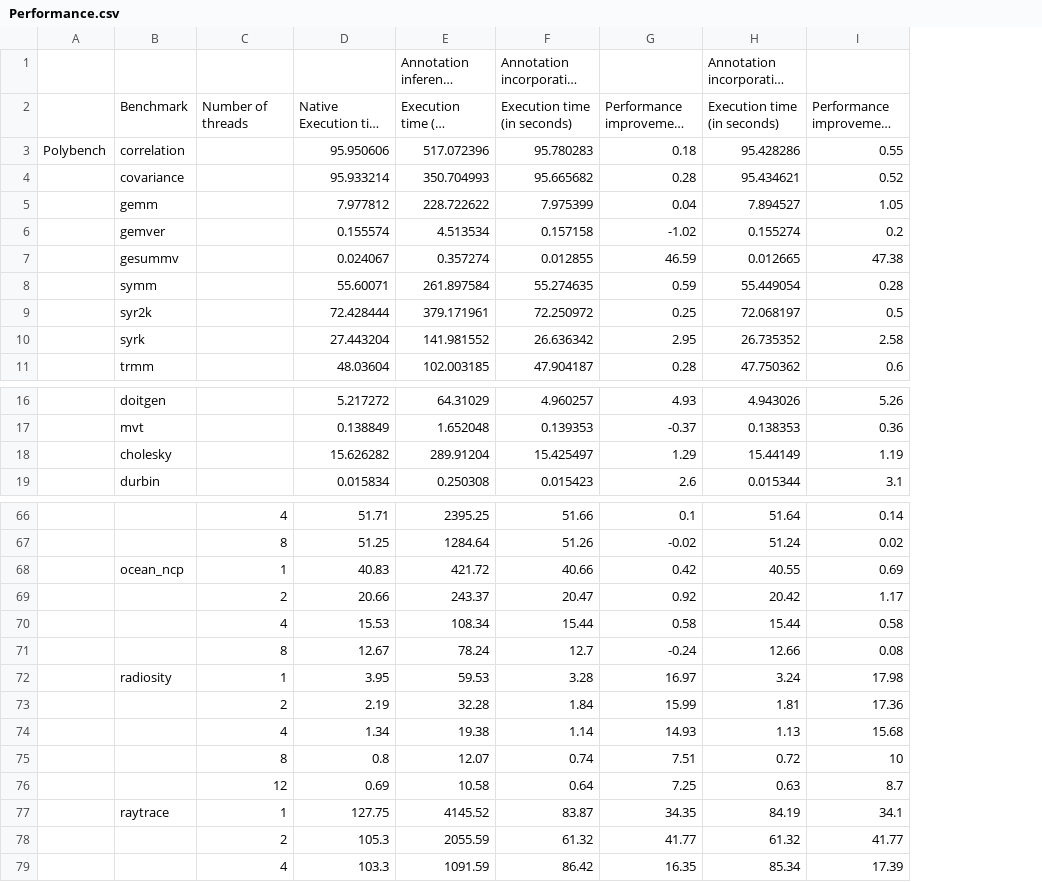
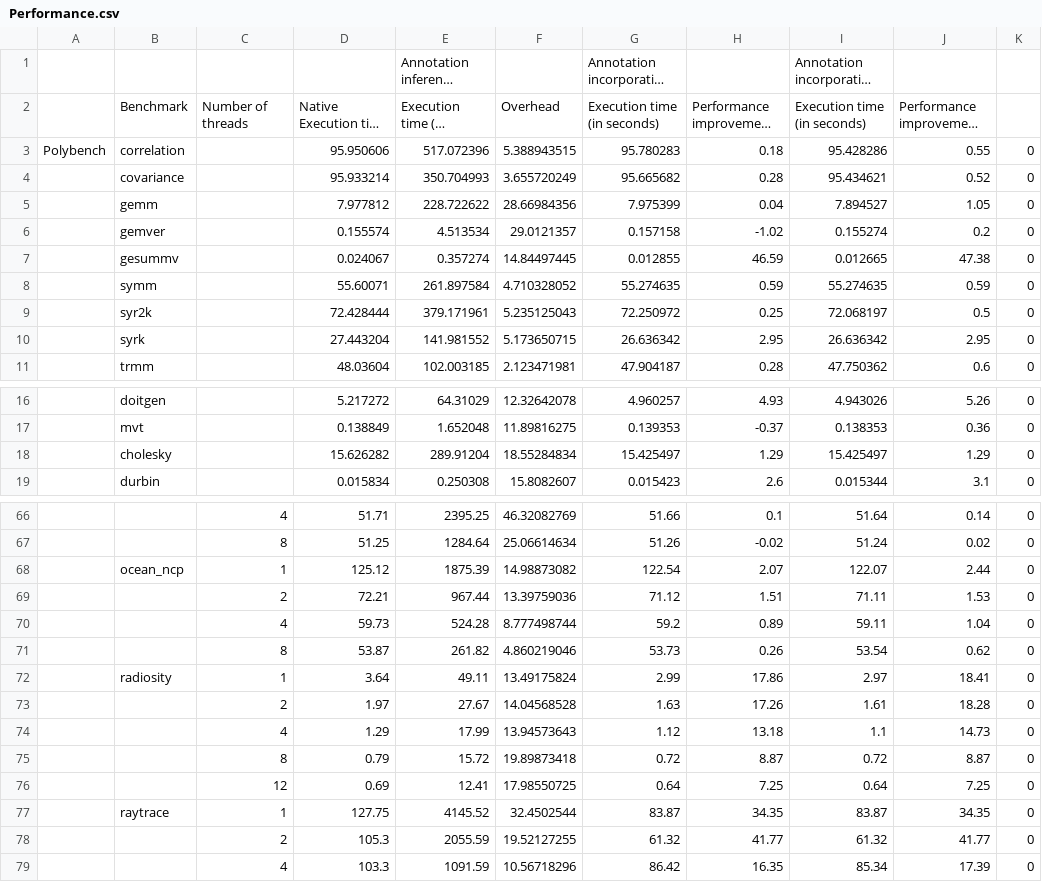
Before and after one commit to khushboochitre/Horizon, a CSV file: Results/Performance.csv, drawn as a sheet; only a part is shown, gaps mark what is left out; long unchanged cells end in …; removed rows and columns are numbered as before the commit, all else as after; the diff covers the shown part only; the diff names each change by its address in the sheet, - before the commit and + after, or states it on an @@ line.

Commit message:
Updated results

```diff
--- a/Results/Performance.csv
+++ b/Results/Performance.csv
+column F, rows 2-11: Overhead | 5.388943515 | 3.655720249 | 28.66984356 | 29.0121357 | 14.84497445 | 4.710328052 | 5.235125043 | 5.173650715 | 2.123471981; rows 16-19: 12.32642078 | 11.89816275 | 18.55284834 | 15.8082607; rows 66-67: 46.32082769 | 25.06614634; rows 76-79: 17.98550725 | 32.4502544 | 19.52127255 | 10.56718296
+column K, rows 3-11: all 0; rows 16-19: all 0; rows 66-67: 0 | 0; rows 76-79: all 0
-I8: 55.449054
+I8: 55.274635
-J8: 0.28
+J8: 0.59
-I10: 26.735352
+I10: 26.636342
-J10: 2.58
+J10: 2.95
-I18: 15.44149
+I18: 15.425497
-J18: 1.19
+J18: 1.29
-row 68:  | ocean_ncp | 1 | 40.83 | 421.72 | 40.66 | 0.42 | 40.55 | 0.69
-row 69:  |  | 2 | 20.66 | 243.37 | 20.47 | 0.92 | 20.42 | 1.17
-row 70:  |  | 4 | 15.53 | 108.34 | 15.44 | 0.58 | 15.44 | 0.58
-row 71:  |  | 8 | 12.67 | 78.24 | 12.7 | -0.24 | 12.66 | 0.08
-row 72:  | radiosity | 1 | 3.95 | 59.53 | 3.28 | 16.97 | 3.24 | 17.98
-row 73:  |  | 2 | 2.19 | 32.28 | 1.84 | 15.99 | 1.81 | 17.36
-row 74:  |  | 4 | 1.34 | 19.38 | 1.14 | 14.93 | 1.13 | 15.68
-row 75:  |  | 8 | 0.8 | 12.07 | 0.74 | 7.51 | 0.72 | 10
+row 68:  | ocean_ncp | 1 | 125.12 | 1875.39 | 14.98873082 | 122.54 | 2.07 | 122.07 | 2.44 | 0
+row 69:  |  | 2 | 72.21 | 967.44 | 13.39759036 | 71.12 | 1.51 | 71.11 | 1.53 | 0
+row 70:  |  | 4 | 59.73 | 524.28 | 8.777498744 | 59.2 | 0.89 | 59.11 | 1.04 | 0
+row 71:  |  | 8 | 53.87 | 261.82 | 4.860219046 | 53.73 | 0.26 | 53.54 | 0.62 | 0
+row 72:  | radiosity | 1 | 3.64 | 49.11 | 13.49175824 | 2.99 | 17.86 | 2.97 | 18.41 | 0
+row 73:  |  | 2 | 1.97 | 27.67 | 14.04568528 | 1.63 | 17.26 | 1.61 | 18.28 | 0
+row 74:  |  | 4 | 1.29 | 17.99 | 13.94573643 | 1.12 | 13.18 | 1.1 | 14.73 | 0
+row 75:  |  | 8 | 0.79 | 15.72 | 19.89873418 | 0.72 | 8.87 | 0.72 | 8.87 | 0
-E76: 10.58
+E76: 12.41
-I76: 0.63
+I76: 0.64
-J76: 8.7
+J76: 7.25
-I77: 84.19
+I77: 83.87
-J77: 34.1
+J77: 34.35
```
Also changed, not shown: 2 edited cells elsewhere in this file.
